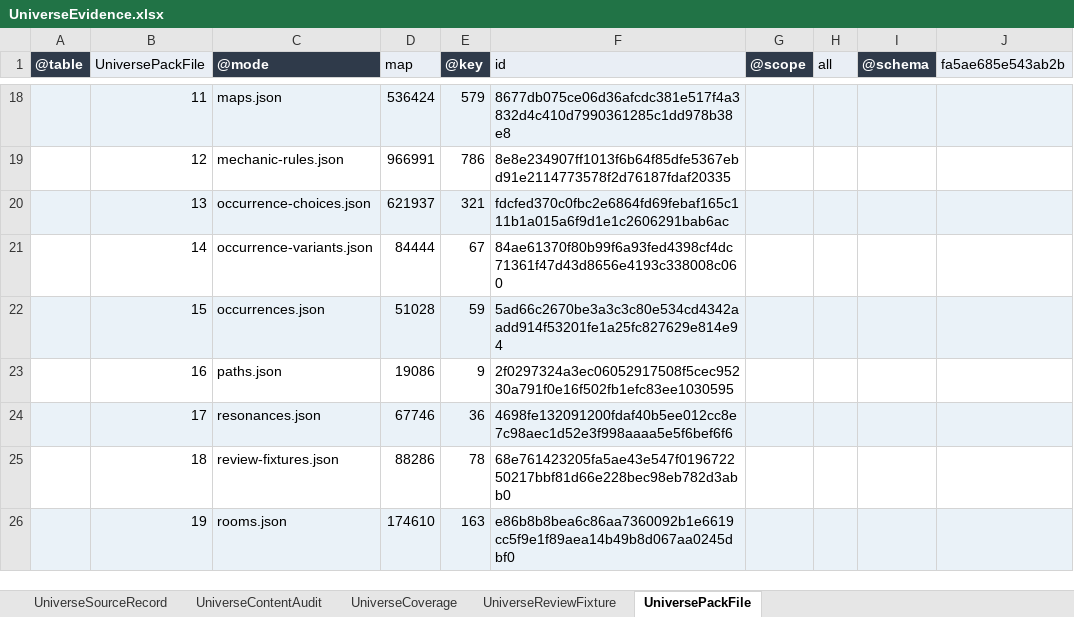
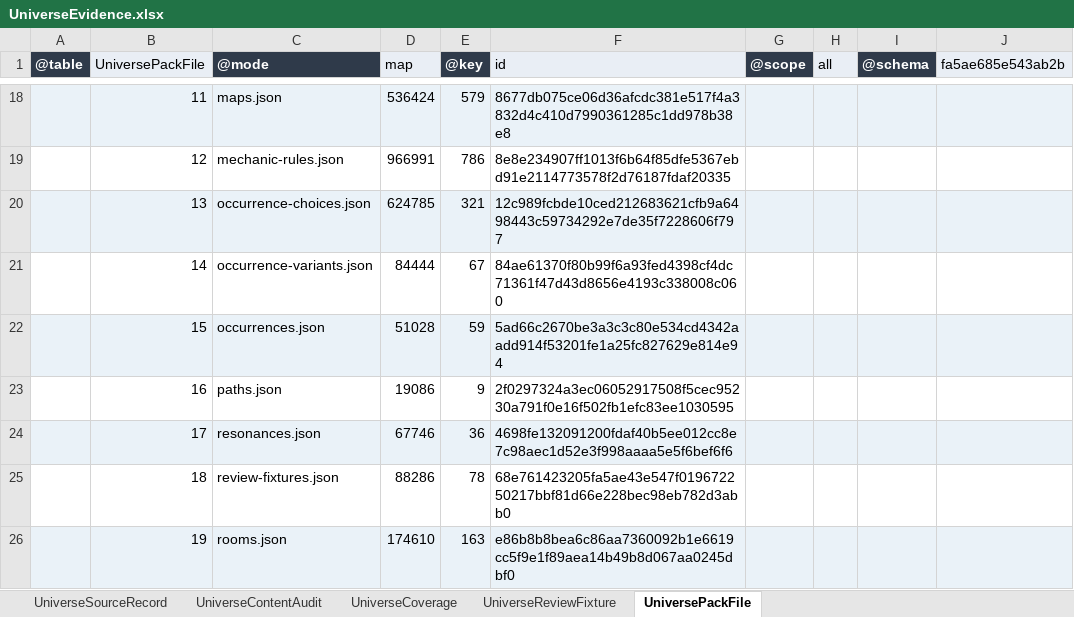
Before and after one commit to realm-labs/starclock, an Excel workbook: config/data/UniverseEvidence.xlsx, sheet UniversePackFile, drawn as a sheet; only a part is shown, gaps mark what is left out; values as stored, in another font and other column widths than the file's, no borders; the diff names each change by its address in the sheet, - before the commit and + after, or states it on an @@ line.

Commit message:
feat(universe): execute occurrence partition S05

```diff
--- a/config/data/UniverseEvidence.xlsx (sheet UniversePackFile)
+++ b/config/data/UniverseEvidence.xlsx (sheet UniversePackFile)
-D20 (map): 621937
+D20 (map): 624785
-F20 (id): fdcfed370c0fbc2e6864fd69febaf165c111b1a015a6f9d1e1c2606291bab6ac
+F20 (id): 12c989fcbde10ced212683621cfb9a6498443c59734292e7de35f7228606f797
```
Also changed, not shown: config/data/Universe.xlsx, 39 other files.
